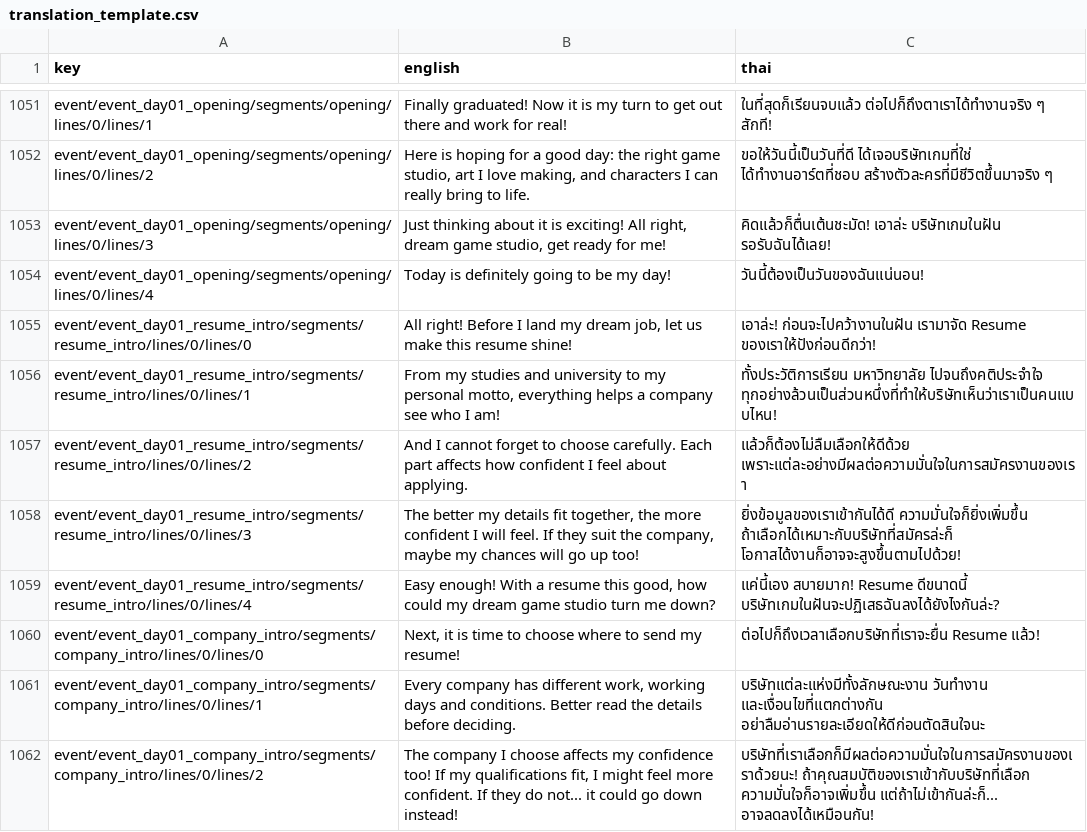
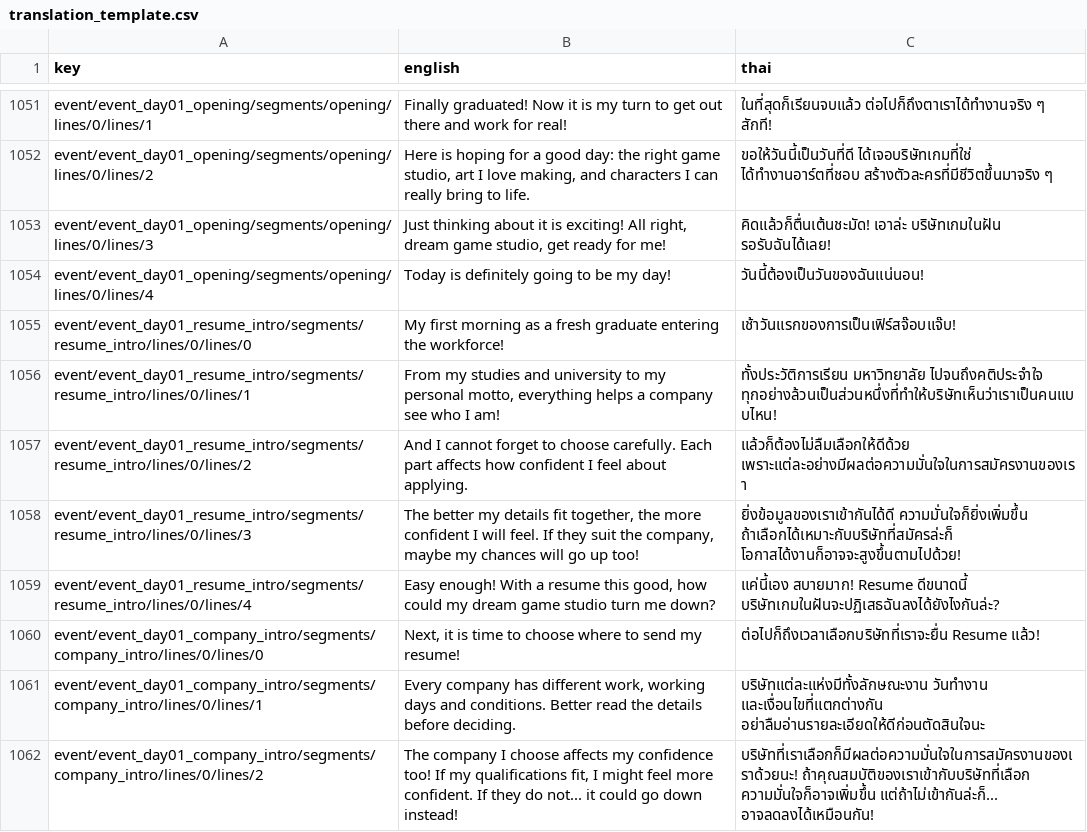
Before and after one commit to Marguro/First-Jobber, a CSV file: Assets/Localization/translation_template.csv, drawn as a sheet; only a part is shown, gaps mark what is left out.

```diff
--- a/Assets/Localization/translation_template.csv
+++ b/Assets/Localization/translation_template.csv
@@ -1122,3 +1122,3 @@ event/event_day01_opening/segments/opening/lines/0/lines/3,"Just thinking about
 event/event_day01_opening/segments/opening/lines/0/lines/4,Today is definitely going to be my day!,วันนี้ต้องเป็นวันของฉันแน่นอน!
-event/event_day01_resume_intro/segments/resume_intro/lines/0/lines/0,"All right! Before I land my dream job, let us make this resume shine!",เอาล่ะ! ก่อนจะไปคว้างานในฝัน เรามาจัด Resume ของเราให้ปังก่อนดีกว่า!
+event/event_day01_resume_intro/segments/resume_intro/lines/0/lines/0,My first morning as a fresh graduate entering the workforce!,เช้าวันแรกของการเป็นเฟิร์สจ๊อบแจ๊บ!
 event/event_day01_resume_intro/segments/resume_intro/lines/0/lines/1,"From my studies and university to my personal motto, everything helps a company see who I am!",ทั้งประวัติการเรียน มหาวิทยาลัย ไปจนถึงคติประจำใจ ทุกอย่างล้วนเป็นส่วนหนึ่งที่ทำให้บริษัทเห็นว่าเราเป็นคนแบบไหน!
```
Also changed, not shown: 20 other files.
